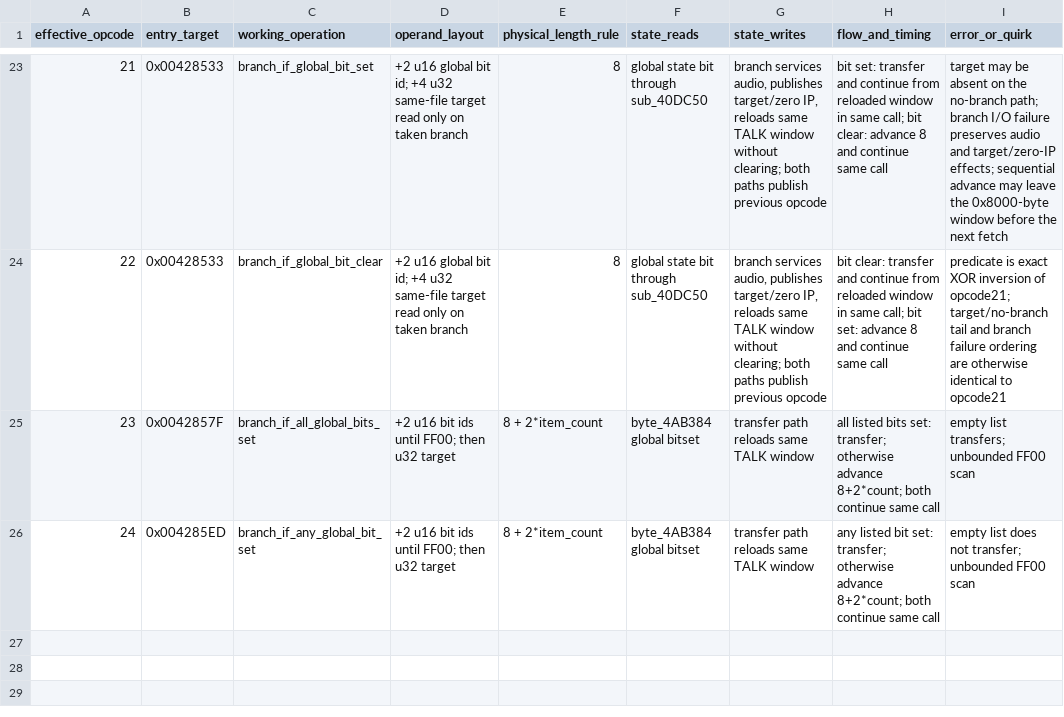
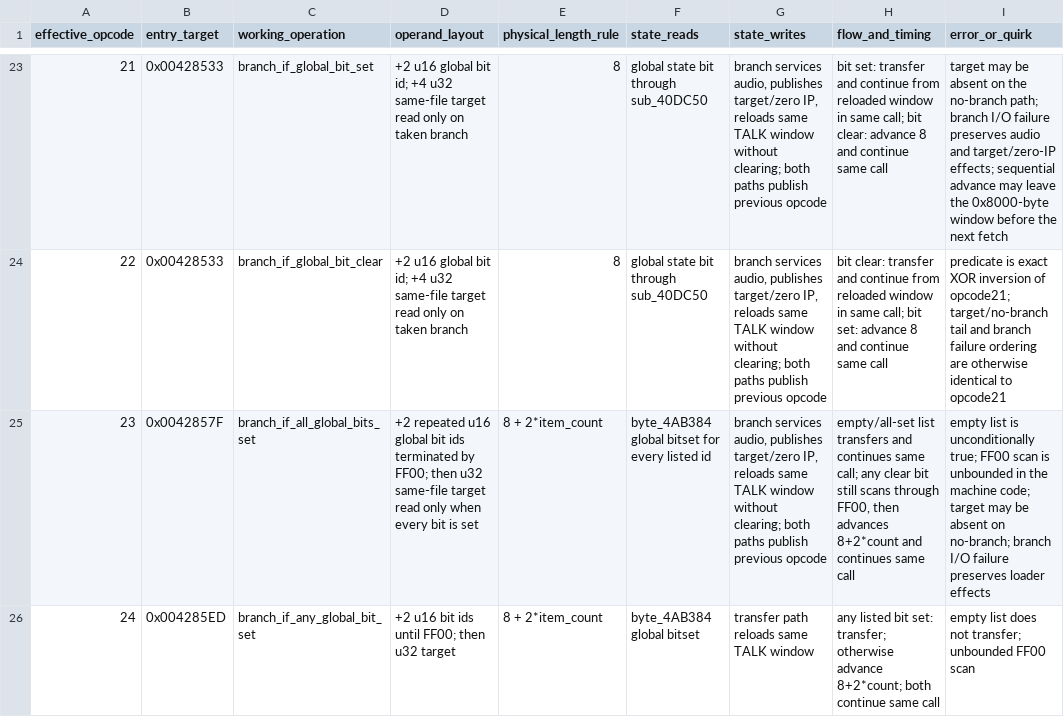
Before and after one commit to Ouroboros/OpenSWD3, a TSV file: analysis/04-reverse-engineering/inventory/story-vm-opcode-semantics-000-024.tsv, drawn as a sheet; only a part is shown, gaps mark what is left out; the diff names each change by its address in the sheet, - before the commit and + after, or states it on an @@ line.

```diff
--- a/analysis/04-reverse-engineering/inventory/story-vm-opcode-semantics-000-024.tsv
+++ b/analysis/04-reverse-engineering/inventory/story-vm-opcode-semantics-000-024.tsv
-D25 (operand_layout): +2 u16 bit ids until FF00; then u32 target
+D25 (operand_layout): +2 repeated u16 global bit ids terminated by FF00; then u32 same-file target read only when every bit is set
-F25 (state_reads): byte_4AB384 global bitset
+F25 (state_reads): byte_4AB384 global bitset for every listed id
-G25 (state_writes): transfer path reloads same TALK window
+G25 (state_writes): branch services audio, publishes target/zero IP, reloads same TALK window without clearing; both paths publish previous opcode
-H25 (flow_and_timing): all listed bits set: transfer; otherwise advance 8+2*count; both continue same call
+H25 (flow_and_timing): empty/all-set list transfers and continues same call; any clear bit still scans through FF00, then advances 8+2*count and continues same call
-I25 (error_or_quirk): empty list transfers; unbounded FF00 scan
+I25 (error_or_quirk): empty list is unconditionally true; FF00 scan is unbounded in the machine code; target may be absent on no-branch; branch I/O failure preserves loader effects
```
Also changed, not shown: analysis/04-reverse-engineering/inventory/story-vm-handler-workpack.tsv, 9 other files.
